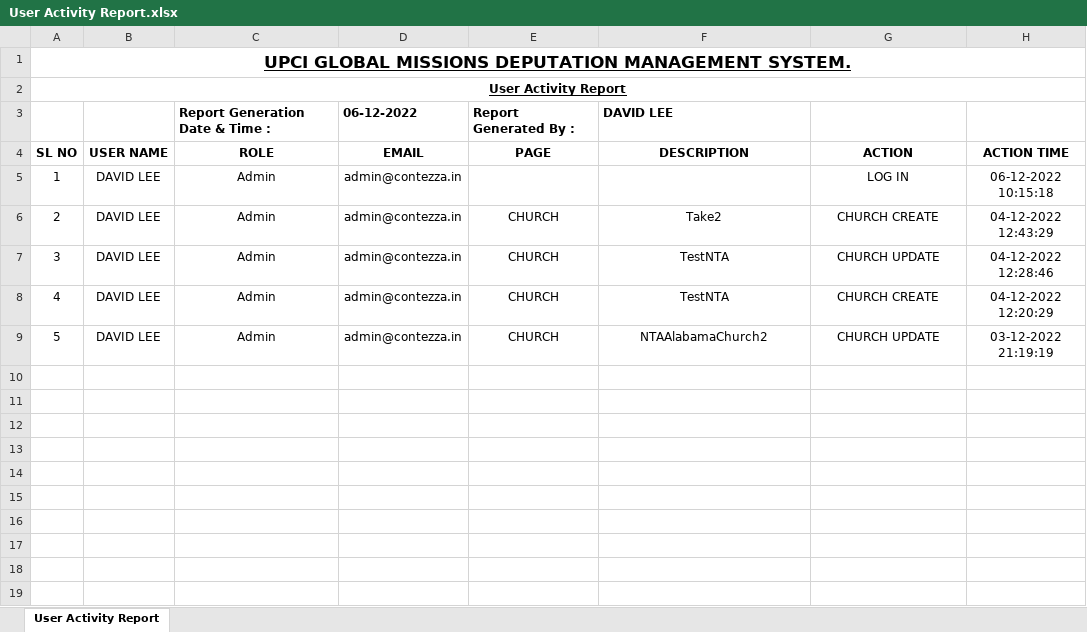
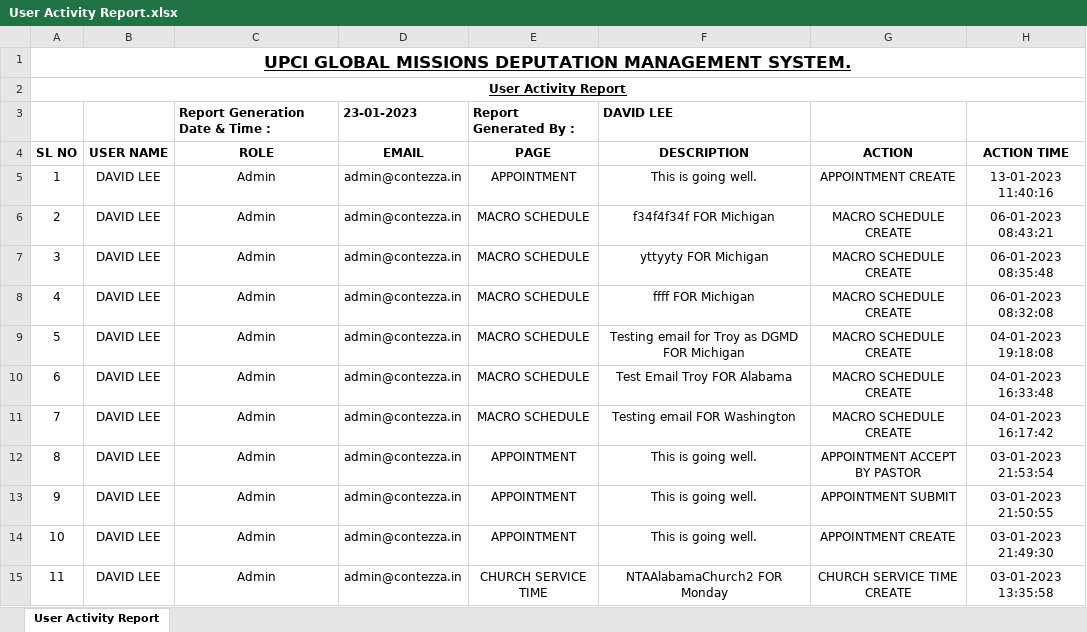
Before and after one commit to GMDeputation/gmdeputation, an Excel workbook: src/SFA/wwwroot/resources/reports/User Activity Report.xlsx, sheet User Activity Report, drawn as a sheet; values as stored, in another font and other column widths than the file's, no borders; addresses are those after the commit; the diff names each change by its address in the sheet, - before the commit and + after, or states it on an @@ line.

Commit message:
Added email send for missionary on approved Macro and added 1C email template for email to DGMD on macro insert

```diff
--- a/src/SFA/wwwroot/resources/reports/User Activity Report.xlsx (sheet User Activity Report)
+++ b/src/SFA/wwwroot/resources/reports/User Activity Report.xlsx (sheet User Activity Report)
-D3 (EMAIL): 06-12-2022
+D3 (EMAIL): 23-01-2023
-E5 (PAGE): (empty)
+E5 (PAGE): APPOINTMENT
-F5 (DESCRIPTION): (empty)
+F5 (DESCRIPTION): This is going well.
-G5 (ACTION): LOG IN
+G5 (ACTION): APPOINTMENT CREATE
-H5 (ACTION TIME): 06-12-2022 10:15:18
+H5 (ACTION TIME): 13-01-2023 11:40:16
+row 6: 2 | DAVID LEE | Admin | admin@contezza.in | MACRO SCHEDULE | f34f4f34f FOR Michigan | MACRO SCHEDULE CREATE | 06-01-2023 08:43:21
+row 7: 3 | DAVID LEE | Admin | admin@contezza.in | MACRO SCHEDULE | yttyyty FOR Michigan | MACRO SCHEDULE CREATE | 06-01-2023 08:35:48
+row 8: 4 | DAVID LEE | Admin | admin@contezza.in | MACRO SCHEDULE | ffff FOR Michigan | MACRO SCHEDULE CREATE | 06-01-2023 08:32:08
@@ column A (SL NO) renumbered from row 9 down @@
-E9:E11 (PAGE): CHURCH
+E9:E11 (PAGE): MACRO SCHEDULE
-F9 (DESCRIPTION): Take2
+F9 (DESCRIPTION): Testing email for Troy as DGMD FOR Michigan
-G9 (ACTION): CHURCH CREATE
+G9 (ACTION): MACRO SCHEDULE CREATE
-H9 (ACTION TIME): 04-12-2022 12:43:29
+H9 (ACTION TIME): 04-01-2023 19:18:08
-F10 (DESCRIPTION): TestNTA
+F10 (DESCRIPTION): Test Email Troy FOR Alabama
-G10 (ACTION): CHURCH UPDATE
+G10 (ACTION): MACRO SCHEDULE CREATE
-H10 (ACTION TIME): 04-12-2022 12:28:46
+H10 (ACTION TIME): 04-01-2023 16:33:48
-F11 (DESCRIPTION): TestNTA
+F11 (DESCRIPTION): Testing email FOR Washington
-G11 (ACTION): CHURCH CREATE
+G11 (ACTION): MACRO SCHEDULE CREATE
-H11 (ACTION TIME): 04-12-2022 12:20:29
+H11 (ACTION TIME): 04-01-2023 16:17:42
+row 12: 8 | DAVID LEE | Admin | admin@contezza.in | APPOINTMENT | This is going well. | APPOINTMENT ACCEPT BY PASTOR | 03-01-2023 21:53:54
+row 13: 9 | DAVID LEE | Admin | admin@contezza.in | APPOINTMENT | This is going well. | APPOINTMENT SUBMIT | 03-01-2023 21:50:55
+row 14: 10 | DAVID LEE | Admin | admin@contezza.in | APPOINTMENT | This is going well. | APPOINTMENT CREATE | 03-01-2023 21:49:30
-E15 (PAGE): CHURCH
+E15 (PAGE): CHURCH SERVICE TIME
-F15 (DESCRIPTION): NTAAlabamaChurch2
+F15 (DESCRIPTION): NTAAlabamaChurch2 FOR Monday
-G15 (ACTION): CHURCH UPDATE
+G15 (ACTION): CHURCH SERVICE TIME CREATE
-H15 (ACTION TIME): 03-12-2022 21:19:19
+H15 (ACTION TIME): 03-01-2023 13:35:58
```
Also changed, not shown: 12 other files.
